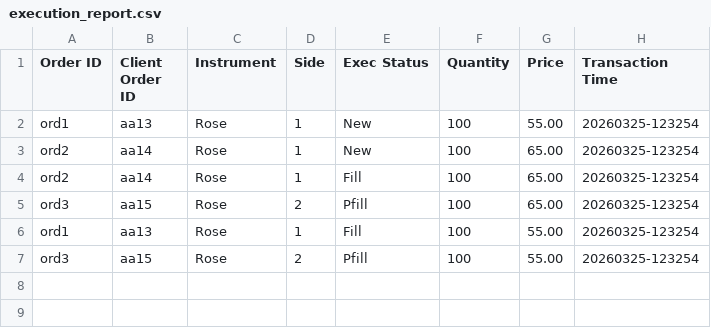
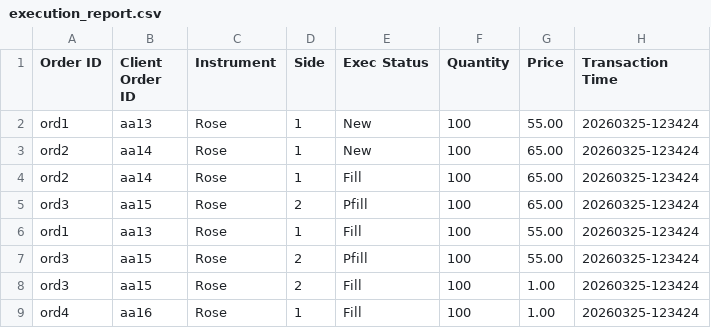
Before and after one commit to WimukthiMadushan/LSEG-Flower-Exchange, a CSV file: Data/execution_report.csv, drawn as a sheet.

Commit message:
example 6 correct

```diff
--- a/Data/execution_report.csv
+++ b/Data/execution_report.csv
@@ -1,7 +1,9 @@
 Order ID,Client Order ID,Instrument,Side,Exec Status,Quantity,Price,Transaction Time
-ord1,aa13,Rose,1,New,100,55.00,20260325-123254
-ord2,aa14,Rose,1,New,100,65.00,20260325-123254
-ord2,aa14,Rose,1,Fill,100,65.00,20260325-123254
-ord3,aa15,Rose,2,Pfill,100,65.00,20260325-123254
-ord1,aa13,Rose,1,Fill,100,55.00,20260325-123254
-ord3,aa15,Rose,2,Pfill,100,55.00,20260325-123254
+ord1,aa13,Rose,1,New,100,55.00,20260325-123424
+ord2,aa14,Rose,1,New,100,65.00,20260325-123424
+ord2,aa14,Rose,1,Fill,100,65.00,20260325-123424
+ord3,aa15,Rose,2,Pfill,100,65.00,20260325-123424
+ord1,aa13,Rose,1,Fill,100,55.00,20260325-123424
+ord3,aa15,Rose,2,Pfill,100,55.00,20260325-123424
+ord3,aa15,Rose,2,Fill,100,1.00,20260325-123424
+ord4,aa16,Rose,1,Fill,100,1.00,20260325-123424
```
